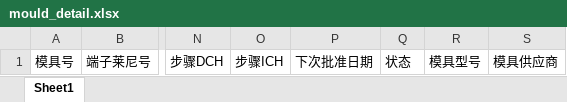
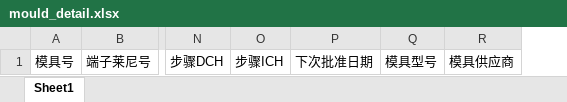
Before and after one commit to shentianyi/mold, an Excel workbook: RailsClient/uploadfiles/template/mould_detail.xlsx, sheet Sheet1, drawn as a sheet; only a part is shown, gaps mark what is left out; values as stored, in another font and other column widths than the file's, no borders; the diff names each change by its address in the sheet, - before the commit and + after, or states it on an @@ line.

```diff
--- a/RailsClient/uploadfiles/template/mould_detail.xlsx (sheet Sheet1)
+++ b/RailsClient/uploadfiles/template/mould_detail.xlsx (sheet Sheet1)
-column Q, row 1: 状态
```
Also changed, not shown: 3 other files.
